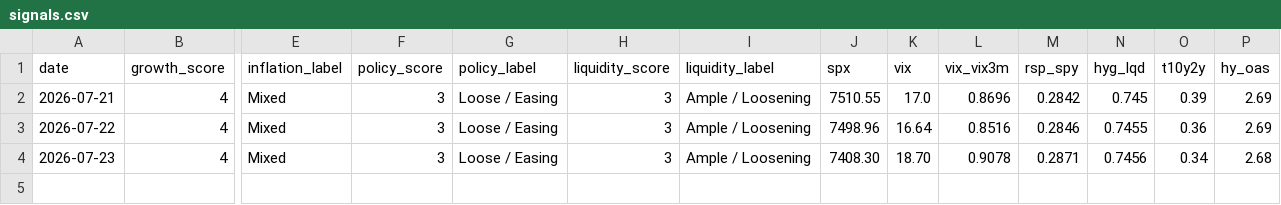
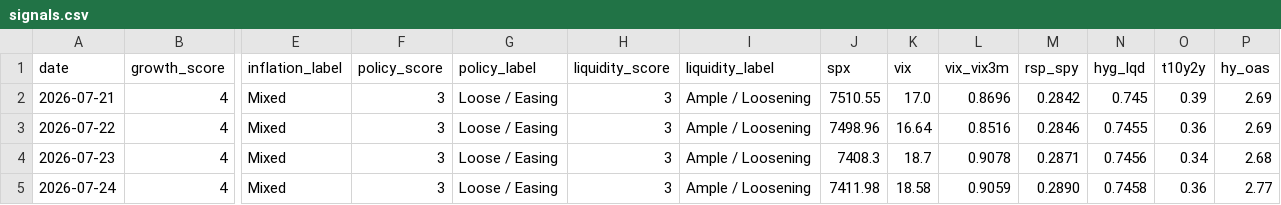
Before and after one commit to Krysson/CapitalMarketsMacro, a CSV file: history/signals.csv, drawn as a sheet; only a part is shown, gaps mark what is left out; rows hold the shown columns only; the diff names each change by its address in the sheet, - before the commit and + after, or states it on an @@ line.

```diff
--- a/history/signals.csv
+++ b/history/signals.csv
-J4 (spx): 7408.30
+J4 (spx): 7408.3
-K4 (vix): 18.70
+K4 (vix): 18.7
+row 5: 2026-07-24 | 4 | Mixed | 3 | Loose / Easing | 3 | Ample / Loosening | 7411.98 | 18.58 | 0.9059 | 0.2890 | 0.7458 | 0.36 | 2.77
```
Also changed, not shown: history/flows.csv.
